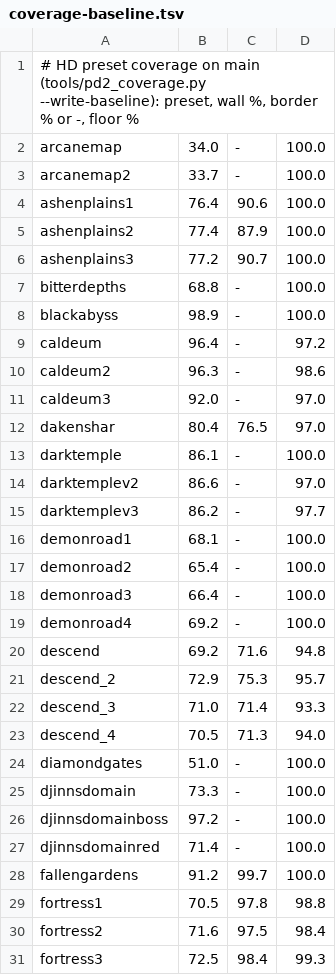
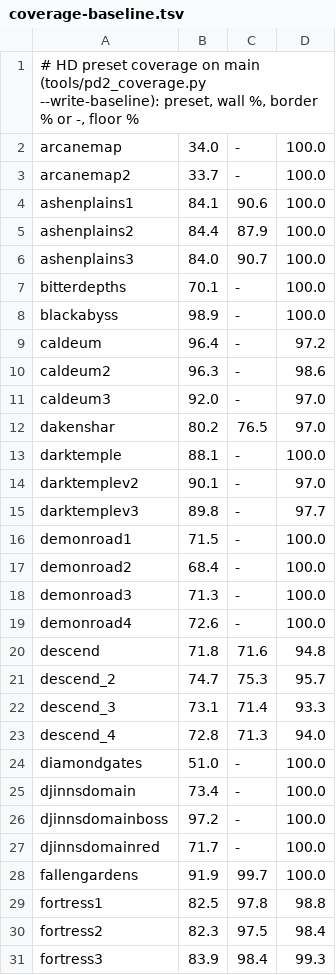
Before and after one commit to synpoox/pd2-resurrected, a TSV file: docs/coverage-baseline.tsv, drawn as a sheet; only a part is shown; the diff covers the shown part only.

```diff
--- a/docs/coverage-baseline.tsv
+++ b/docs/coverage-baseline.tsv
@@ -3,6 +3,6 @@ arcanemap	34.0	-	100.0
 arcanemap2	33.7	-	100.0
-ashenplains1	76.4	90.6	100.0
-ashenplains2	77.4	87.9	100.0
-ashenplains3	77.2	90.7	100.0
-bitterdepths	68.8	-	100.0
+ashenplains1	84.1	90.6	100.0
+ashenplains2	84.4	87.9	100.0
+ashenplains3	84.0	90.7	100.0
+bitterdepths	70.1	-	100.0
 blackabyss	98.9	-	100.0
@@ -11,21 +11,21 @@ caldeum2	96.3	-	98.6
 caldeum3	92.0	-	97.0
-dakenshar	80.4	76.5	97.0
-darktemple	86.1	-	100.0
-darktemplev2	86.6	-	97.0
-darktemplev3	86.2	-	97.7
-demonroad1	68.1	-	100.0
-demonroad2	65.4	-	100.0
-demonroad3	66.4	-	100.0
-demonroad4	69.2	-	100.0
-descend	69.2	71.6	94.8
-descend_2	72.9	75.3	95.7
-descend_3	71.0	71.4	93.3
-descend_4	70.5	71.3	94.0
+dakenshar	80.2	76.5	97.0
+darktemple	88.1	-	100.0
+darktemplev2	90.1	-	97.0
+darktemplev3	89.8	-	97.7
+demonroad1	71.5	-	100.0
+demonroad2	68.4	-	100.0
+demonroad3	71.3	-	100.0
+demonroad4	72.6	-	100.0
+descend	71.8	71.6	94.8
+descend_2	74.7	75.3	95.7
+descend_3	73.1	71.4	93.3
+descend_4	72.8	71.3	94.0
 diamondgates	51.0	-	100.0
-djinnsdomain	73.3	-	100.0
+djinnsdomain	73.4	-	100.0
 djinnsdomainboss	97.2	-	100.0
-djinnsdomainred	71.4	-	100.0
-fallengardens	91.2	99.7	100.0
-fortress1	70.5	97.8	98.8
-fortress2	71.6	97.5	98.4
-fortress3	72.5	98.4	99.3
+djinnsdomainred	71.7	-	100.0
+fallengardens	91.9	99.7	100.0
+fortress1	82.5	97.8	98.8
+fortress2	82.3	97.5	98.4
+fortress3	83.9	98.4	99.3
```
Also changed, not shown: 53 edited cells elsewhere in this file, tools/hd-folder-types.tsv, 3 other files.
